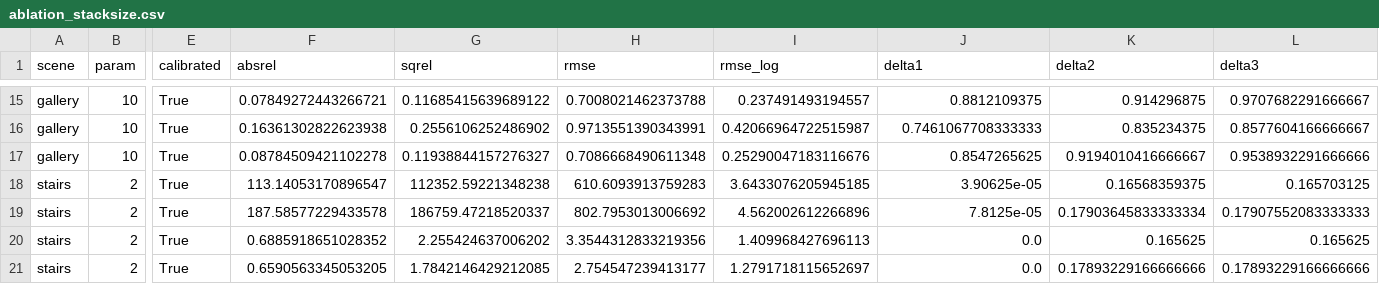
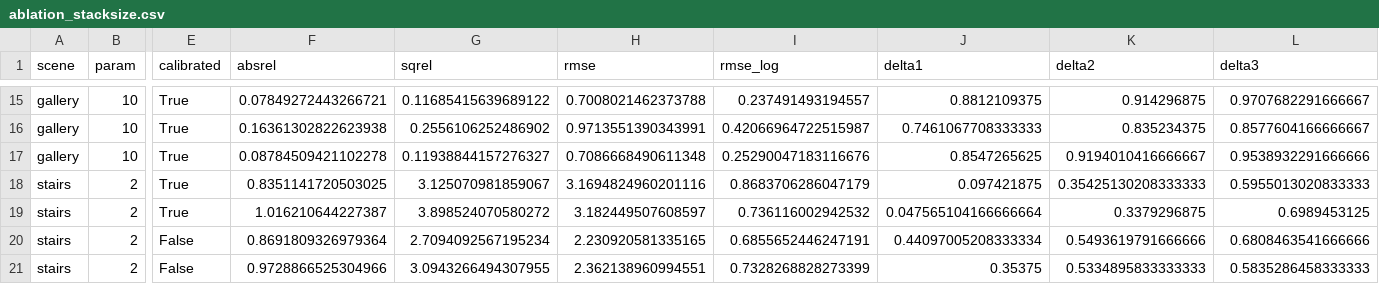
Before and after one commit to DimitriChrysafis/cs566-project, a CSV file: results/ablation_stacksize.csv, drawn as a sheet; only a part is shown, gaps mark what is left out; the diff covers the shown part only; the diff names each change by its address in the sheet, - before the commit and + after, or states it on an @@ line.

```diff
--- a/results/ablation_stacksize.csv
+++ b/results/ablation_stacksize.csv
-F18 (absrel): 113.14053170896547
+F18 (absrel): 0.8351141720503025
-G18 (sqrel): 112352.59221348238
+G18 (sqrel): 3.125070981859067
-H18 (rmse): 610.6093913759283
+H18 (rmse): 3.1694824960201116
-I18 (rmse_log): 3.6433076205945185
+I18 (rmse_log): 0.8683706286047179
-J18 (delta1): 3.90625e-05
+J18 (delta1): 0.097421875
-K18 (delta2): 0.16568359375
+K18 (delta2): 0.35425130208333333
-L18 (delta3): 0.165703125
+L18 (delta3): 0.5955013020833333
-F19 (absrel): 187.58577229433578
+F19 (absrel): 1.016210644227387
-G19 (sqrel): 186759.47218520337
+G19 (sqrel): 3.898524070580272
-H19 (rmse): 802.7953013006692
+H19 (rmse): 3.182449507608597
-I19 (rmse_log): 4.562002612266896
+I19 (rmse_log): 0.736116002942532
-J19 (delta1): 7.8125e-05
+J19 (delta1): 0.047565104166666664
-K19 (delta2): 0.17903645833333334
+K19 (delta2): 0.3379296875
-L19 (delta3): 0.17907552083333333
+L19 (delta3): 0.6989453125
-E20:E21 (calibrated): True
+E20:E21 (calibrated): False
-F20 (absrel): 0.6885918651028352
+F20 (absrel): 0.8691809326979364
-G20 (sqrel): 2.255424637006202
+G20 (sqrel): 2.7094092567195234
-H20 (rmse): 3.3544312833219356
+H20 (rmse): 2.230920581335165
-I20 (rmse_log): 1.409968427696113
+I20 (rmse_log): 0.6855652446247191
-J20 (delta1): 0.0
+J20 (delta1): 0.44097005208333334
-K20 (delta2): 0.165625
+K20 (delta2): 0.5493619791666666
-L20 (delta3): 0.165625
+L20 (delta3): 0.6808463541666666
-F21 (absrel): 0.6590563345053205
+F21 (absrel): 0.9728866525304966
-G21 (sqrel): 1.7842146429212085
+G21 (sqrel): 3.0943266494307955
-H21 (rmse): 2.754547239413177
+H21 (rmse): 2.362138960994551
-I21 (rmse_log): 1.2791718115652697
+I21 (rmse_log): 0.7328268828273399
-J21 (delta1): 0.0
+J21 (delta1): 0.35375
-K21 (delta2): 0.17893229166666666
+K21 (delta2): 0.5334895833333333
-L21 (delta3): 0.17893229166666666
+L21 (delta3): 0.5835286458333333
```
Also changed, not shown: 58 edited cells elsewhere in this file, results/ddff_dff.csv, results/synth_dff.csv, 35 other files.
